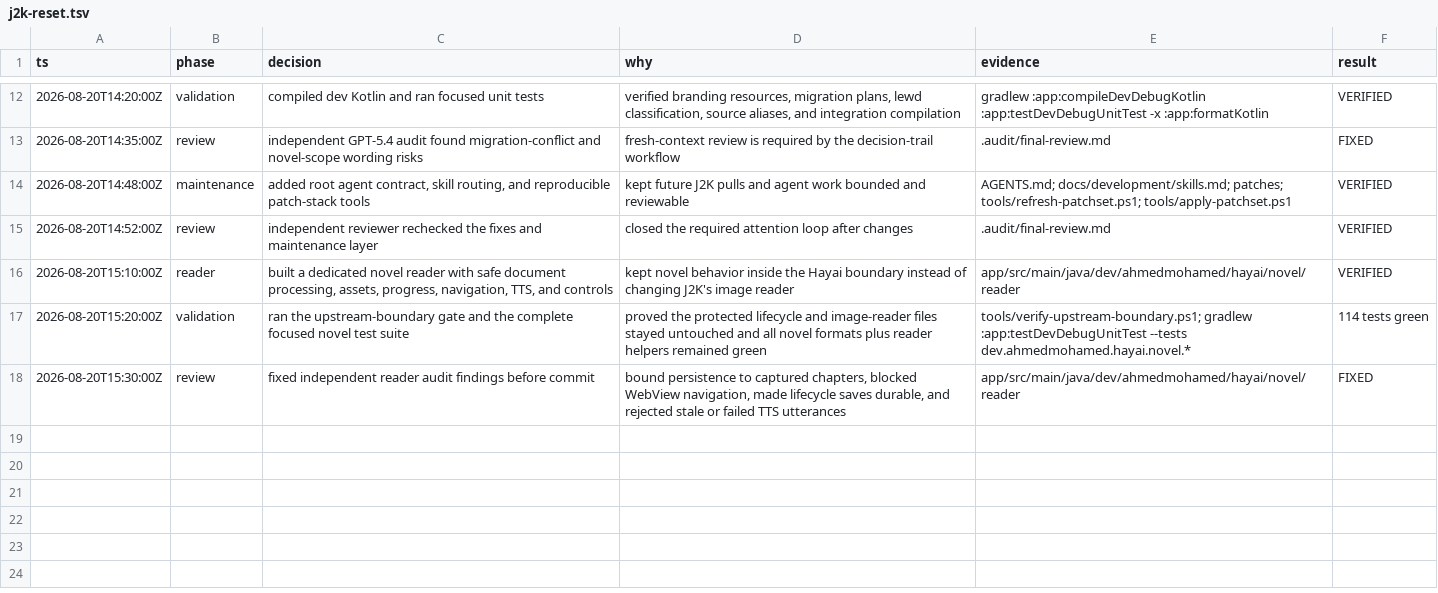
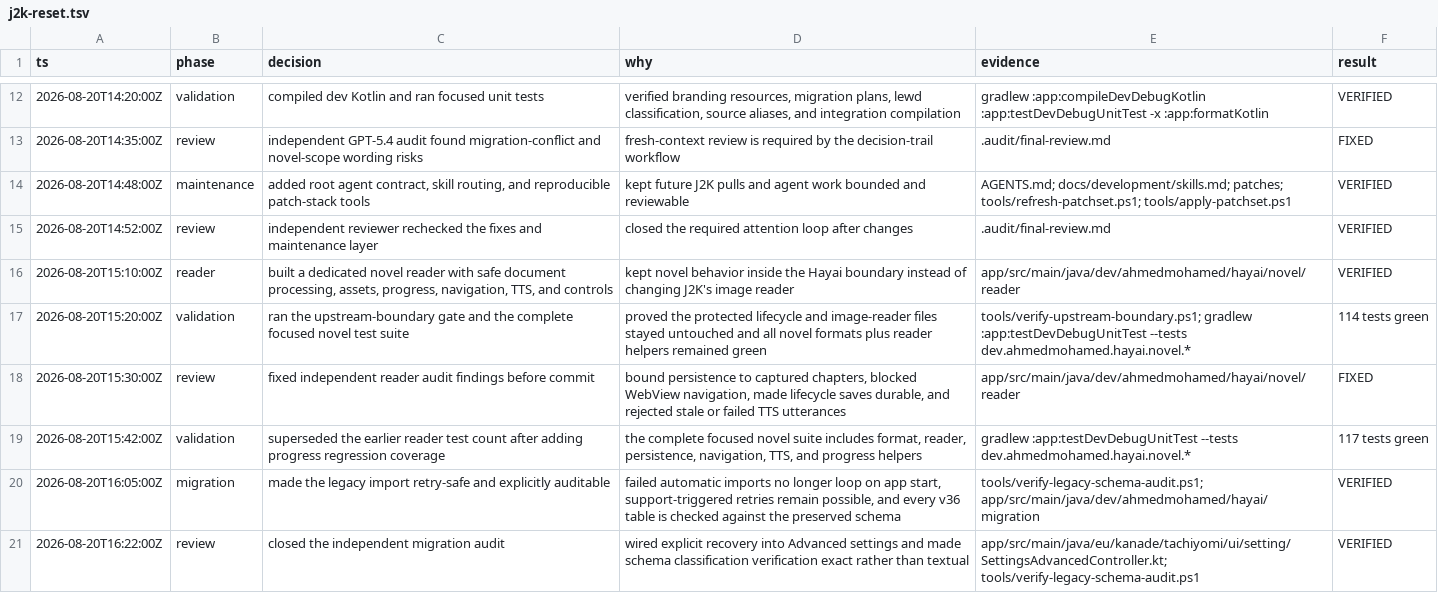
Before and after one commit to HayaiApp/hayai, a TSV file: .audit/j2k-reset.tsv, drawn as a sheet; only a part is shown, gaps mark what is left out.

Commit message:
Make legacy migration recoverable and auditable

```diff
--- a/.audit/j2k-reset.tsv
+++ b/.audit/j2k-reset.tsv
@@ -18 +18,4 @@ ts	phase	decision	why	evidence	result
 2026-08-20T15:30:00Z	review	fixed independent reader audit findings before commit	bound persistence to captured chapters, blocked WebView navigation, made lifecycle saves durable, and rejected stale or failed TTS utterances	app/src/main/java/dev/ahmedmohamed/hayai/novel/reader	FIXED
+2026-08-20T15:42:00Z	validation	superseded the earlier reader test count after adding progress regression coverage	the complete focused novel suite includes format, reader, persistence, navigation, TTS, and progress helpers	gradlew :app:testDevDebugUnitTest --tests dev.ahmedmohamed.hayai.novel.*	117 tests green
+2026-08-20T16:05:00Z	migration	made the legacy import retry-safe and explicitly auditable	failed automatic imports no longer loop on app start, support-triggered retries remain possible, and every v36 table is checked against the preserved schema	tools/verify-legacy-schema-audit.ps1; app/src/main/java/dev/ahmedmohamed/hayai/migration	VERIFIED
+2026-08-20T16:22:00Z	review	closed the independent migration audit	wired explicit recovery into Advanced settings and made schema classification verification exact rather than textual	app/src/main/java/eu/kanade/tachiyomi/ui/setting/SettingsAdvancedController.kt; tools/verify-legacy-schema-audit.ps1	VERIFIED
```
Also changed, not shown: 10 other files.
